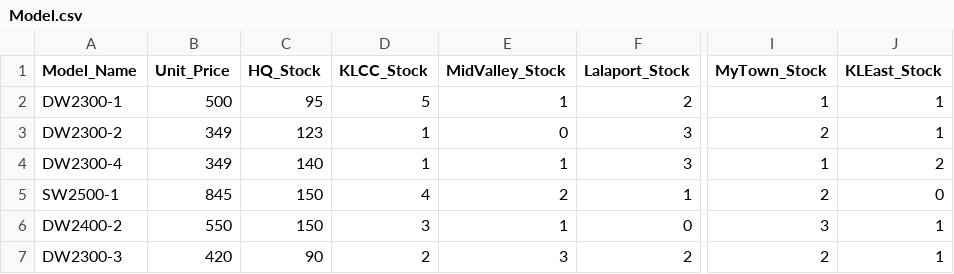
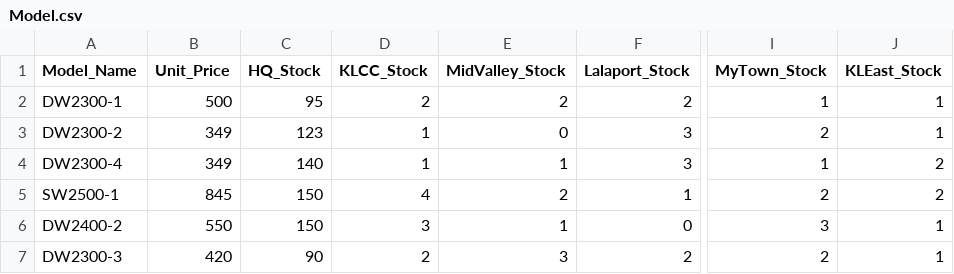
Before and after one commit to 25063087-tech/Store_Management_System, a CSV file: Files/Model.csv, drawn as a sheet; only a part is shown, gaps mark what is left out; the diff names each change by its address in the sheet, - before the commit and + after, or states it on an @@ line.

```diff
--- a/Files/Model.csv
+++ b/Files/Model.csv
-D2 (KLCC_Stock): 5
+D2 (KLCC_Stock): 2
-E2 (MidValley_Stock): 1
+E2 (MidValley_Stock): 2
-J5 (KLEast_Stock): 0
+J5 (KLEast_Stock): 2
```
Also changed, not shown: Files/Attendance.csv, Files/Employee_List - Sheet1.csv, 1 other file.
